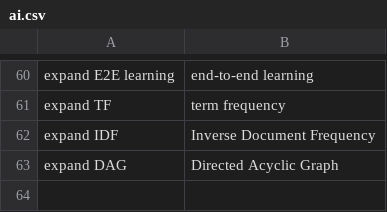
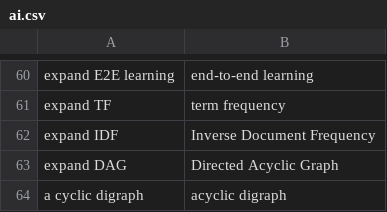
Before and after one commit to MooersLab/artificial-intelligence-voice-in, a CSV file: ai.csv, drawn as a sheet; only a part is shown, gaps mark what is left out.

Commit message:
Update ai.csv
Added acyclic digraph.

```diff
--- a/ai.csv
+++ b/ai.csv
@@ -63 +63,2 @@ expand IDF,Inverse Document Frequency
 expand DAG,Directed Acyclic Graph
+a cyclic digraph,acyclic digraph
```
